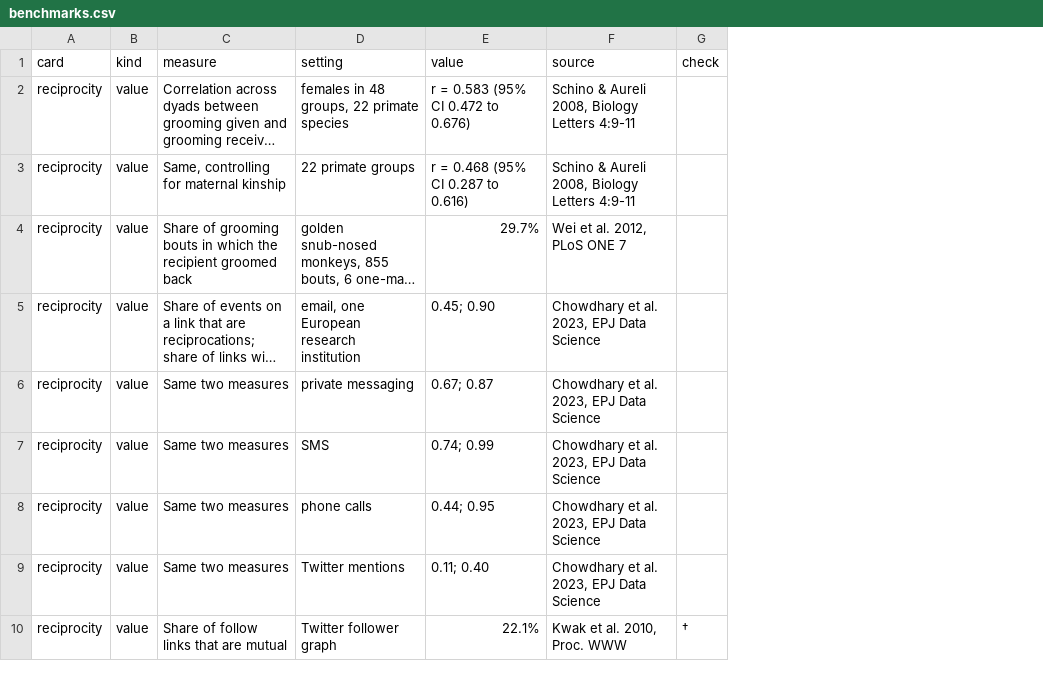
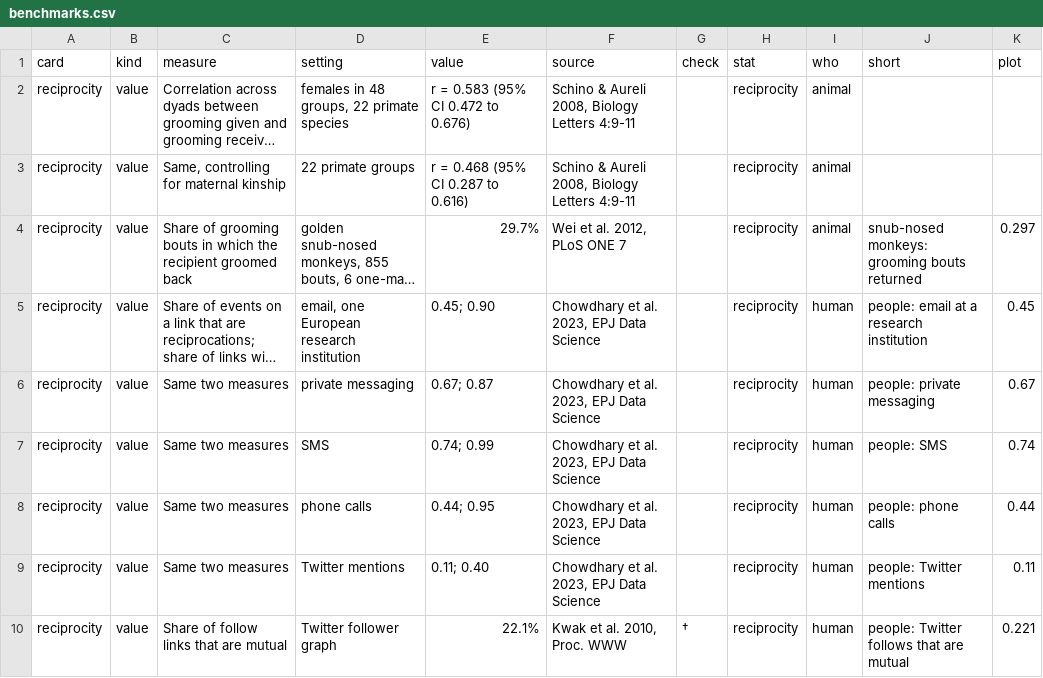
Before and after one commit to johanna-einsiedler/ai-swarm-dynamics, a CSV file: meta/benchmarks.csv, drawn as a sheet; only a part is shown; long unchanged cells end in …; the diff covers the shown part only; the diff names each change by its address in the sheet, - before the commit and + after, or states it on an @@ line.

```diff
--- a/meta/benchmarks.csv
+++ b/meta/benchmarks.csv
+column H (stat), rows 2-10: all reciprocity
+column I (who), rows 2-10: animal | animal | animal | human | human | human | human | human | human
+column J (short), rows 4-10: snub-nosed monkeys: grooming bouts returned | people: email at a research institution | people: private messaging | people: SMS | people: phone calls | people: Twitter mentions | people: Twitter follows that are mutual
+column K (plot), rows 4-10: 0.297 | 0.45 | 0.67 | 0.74 | 0.44 | 0.11 | 0.221
```
Also changed, not shown: 5 edited cells elsewhere in this file, 7 other files.
